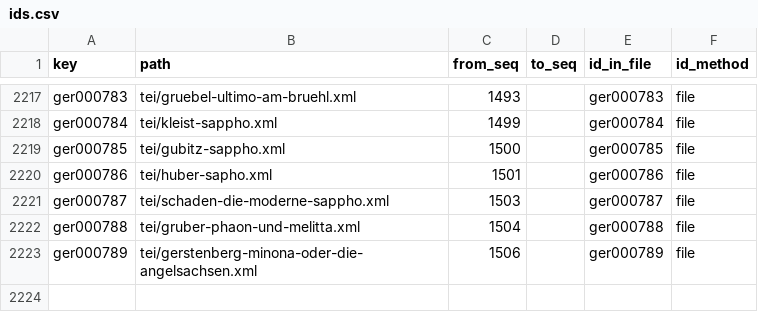
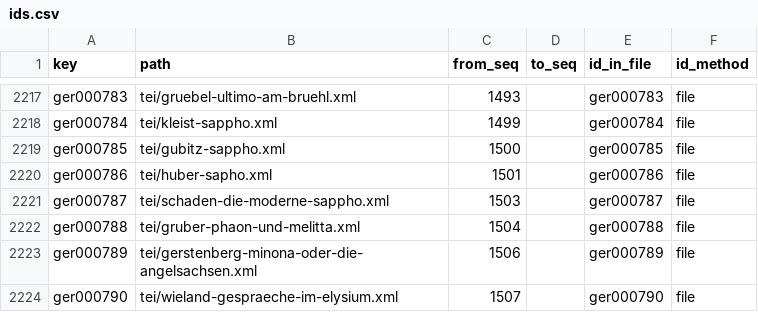
Before and after one commit to dracor-org/dracor-version-index, a CSV file: index/ger/ids.csv, drawn as a sheet; only a part is shown, gaps mark what is left out.

```diff
--- a/index/ger/ids.csv
+++ b/index/ger/ids.csv
@@ -2223 +2223,2 @@ ger000788,tei/gruber-phaon-und-melitta.xml,1504,,ger000788,file
 ger000789,tei/gerstenberg-minona-oder-die-angelsachsen.xml,1506,,ger000789,file
+ger000790,tei/wieland-gespraeche-im-elysium.xml,1507,,ger000790,file
```
Also changed, not shown: index/est/blobs.csv, index/est/commits.csv, 7 other files.
